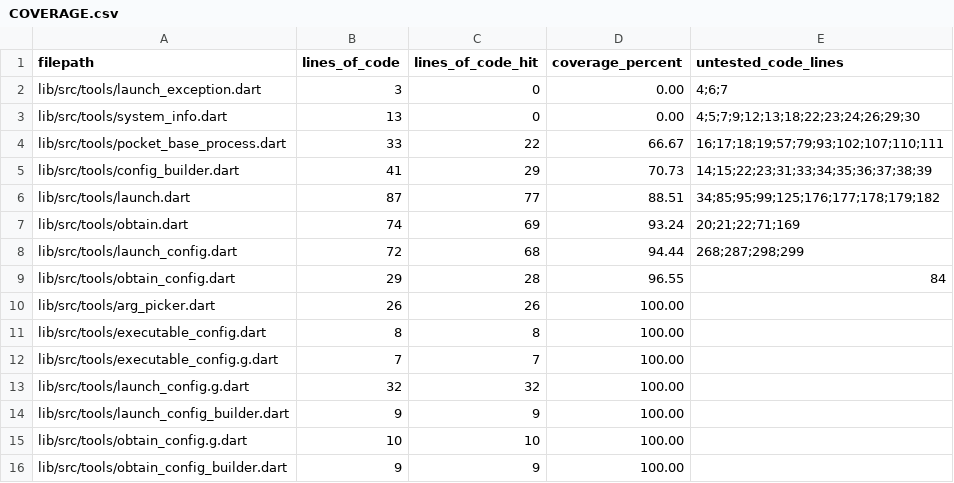
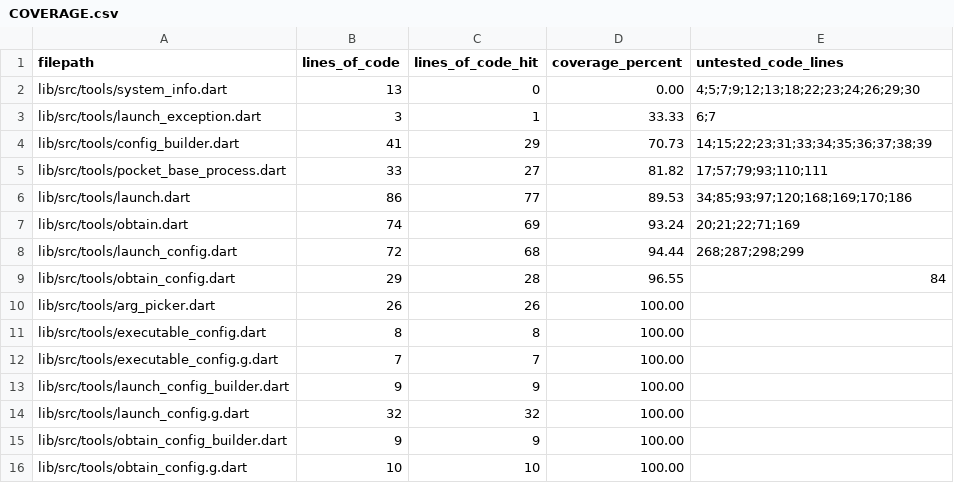
Before and after one commit to brigham/pb_obtain, a CSV file: COVERAGE.csv, drawn as a sheet.

```diff
--- a/COVERAGE.csv
+++ b/COVERAGE.csv
@@ -1,7 +1,7 @@
 filepath,lines_of_code,lines_of_code_hit,coverage_percent,untested_code_lines
-lib/src/tools/launch_exception.dart,3,0,0.00,4;6;7
 lib/src/tools/system_info.dart,13,0,0.00,4;5;7;9;12;13;18;22;23;24;26;29;30
-lib/src/tools/pocket_base_process.dart,33,22,66.67,16;17;18;19;57;79;93;102;107;110;111
+lib/src/tools/launch_exception.dart,3,1,33.33,6;7
 lib/src/tools/config_builder.dart,41,29,70.73,14;15;22;23;31;33;34;35;36;37;38;39
-lib/src/tools/launch.dart,87,77,88.51,34;85;95;99;125;176;177;178;179;182
+lib/src/tools/pocket_base_process.dart,33,27,81.82,17;57;79;93;110;111
+lib/src/tools/launch.dart,86,77,89.53,34;85;93;97;120;168;169;170;186
 lib/src/tools/obtain.dart,74,69,93.24,20;21;22;71;169
@@ -12,5 +12,5 @@ lib/src/tools/executable_config.dart,8,8,100.00,
 lib/src/tools/executable_config.g.dart,7,7,100.00,
+lib/src/tools/launch_config_builder.dart,9,9,100.00,
 lib/src/tools/launch_config.g.dart,32,32,100.00,
-lib/src/tools/launch_config_builder.dart,9,9,100.00,
+lib/src/tools/obtain_config_builder.dart,9,9,100.00,
 lib/src/tools/obtain_config.g.dart,10,10,100.00,
-lib/src/tools/obtain_config_builder.dart,9,9,100.00,
```
Also changed, not shown: 9 other files.
